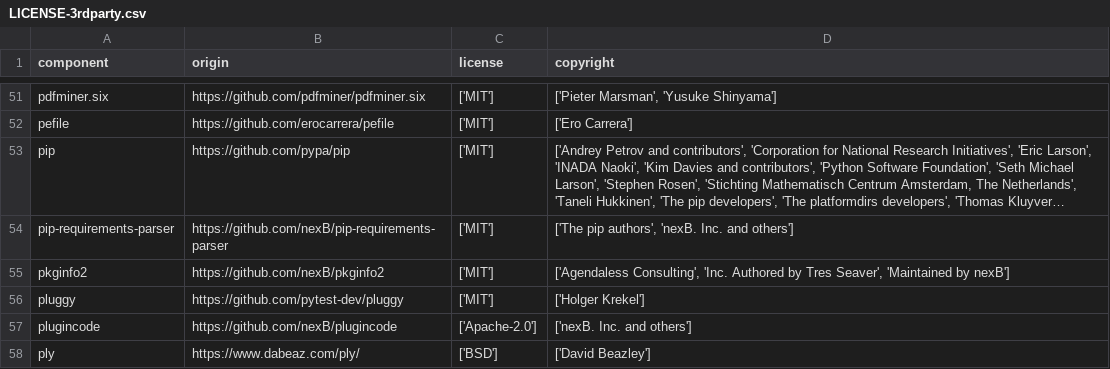
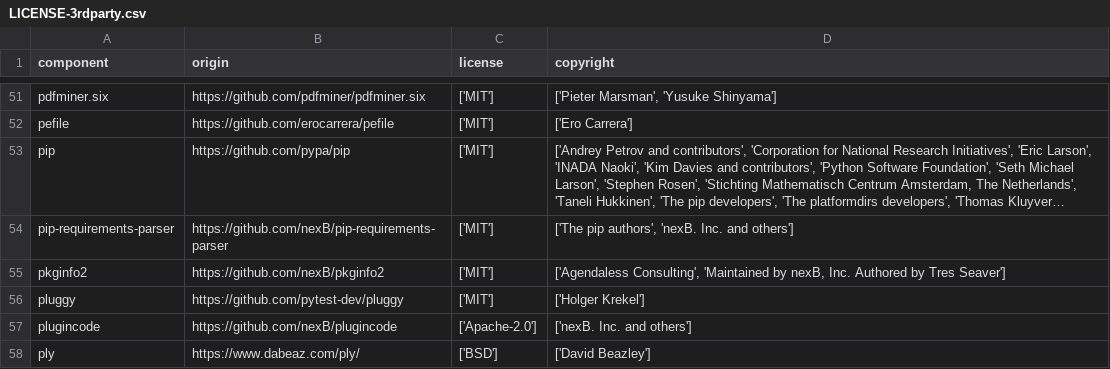
Before and after one commit to DataDog/dd-license-attribution, a CSV file: LICENSE-3rdparty.csv, drawn as a sheet; only a part is shown, gaps mark what is left out; long unchanged cells end in ….

Commit message:
update LICENSE-3rdparty to make CI test pass

```diff
--- a/LICENSE-3rdparty.csv
+++ b/LICENSE-3rdparty.csv
@@ -54,3 +54,3 @@
 "pip-requirements-parser","https://github.com/nexB/pip-requirements-parser","['MIT']","['The pip authors', 'nexB. Inc. and others']"
-"pkginfo2","https://github.com/nexB/pkginfo2","['MIT']","['Agendaless Consulting', 'Inc. Authored by Tres Seaver', 'Maintained by nexB']"
+"pkginfo2","https://github.com/nexB/pkginfo2","['MIT']","['Agendaless Consulting', 'Maintained by nexB, Inc. Authored by Tres Seaver']"
 "pluggy","https://github.com/pytest-dev/pluggy","['MIT']","['Holger Krekel']"
```
